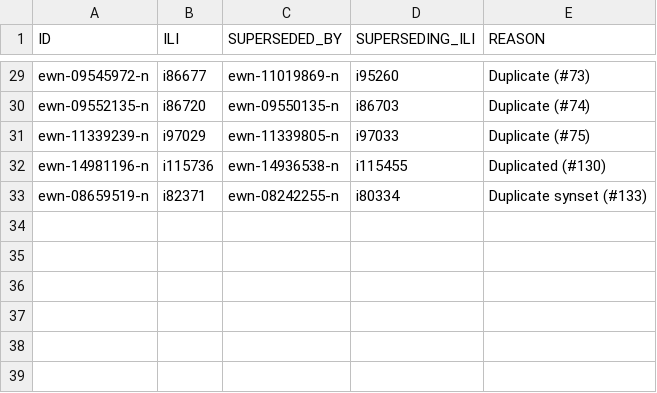
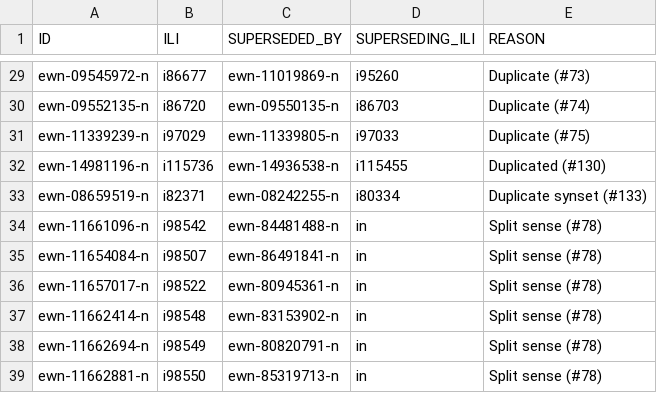
Before and after one commit to globalwordnet/english-wordnet, a CSV file: src/deprecations.csv, drawn as a sheet; only a part is shown, gaps mark what is left out.

```diff
--- a/src/deprecations.csv
+++ b/src/deprecations.csv
@@ -33 +33,7 @@
 "ewn-08659519-n","i82371","ewn-08242255-n","i80334","Duplicate synset (#133)"
+"ewn-11661096-n","i98542","ewn-84481488-n","in","Split sense (#78)"
+"ewn-11654084-n","i98507","ewn-86491841-n","in","Split sense (#78)"
+"ewn-11657017-n","i98522","ewn-80945361-n","in","Split sense (#78)"
+"ewn-11662414-n","i98548","ewn-83153902-n","in","Split sense (#78)"
+"ewn-11662694-n","i98549","ewn-80820791-n","in","Split sense (#78)"
+"ewn-11662881-n","i98550","ewn-85319713-n","in","Split sense (#78)"
```
Also changed, not shown: 1 other file.
